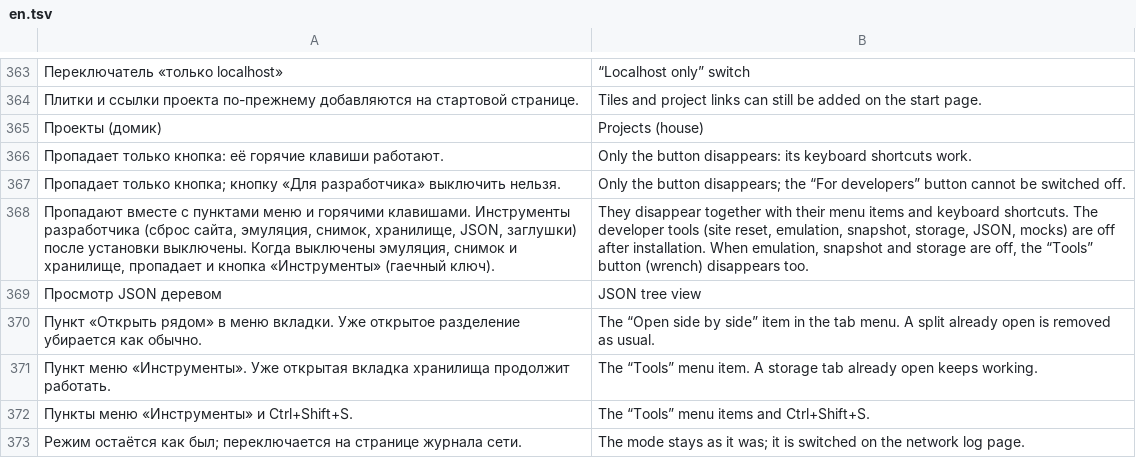
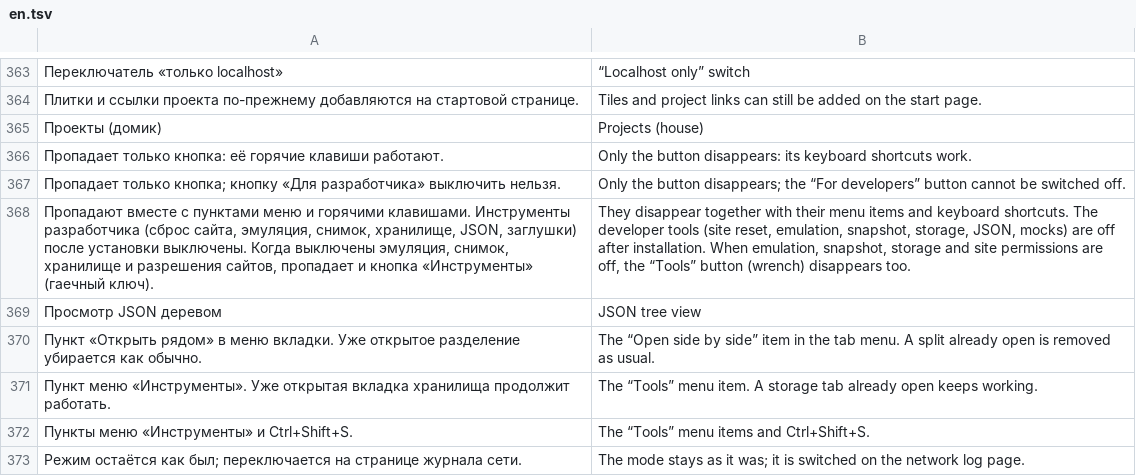
Before and after one commit to ronanime-arch/LiteBro, a TSV file: src/Browser/en.tsv, drawn as a sheet; only a part is shown, gaps mark what is left out; the diff names each change by its address in the sheet, - before the commit and + after, or states it on an @@ line.

```diff
--- a/src/Browser/en.tsv
+++ b/src/Browser/en.tsv
-A368: …выключены эмуляция, снимок и хранилище, пропадает и…
+A368: …выключены эмуляция, снимок, хранилище и разрешения сайтов, пропадает и…
-B368: …When emulation, snapshot and storage are off,…
+B368: …When emulation, snapshot, storage and site permissions are off,…
```
Also changed, not shown: 3 other files.
